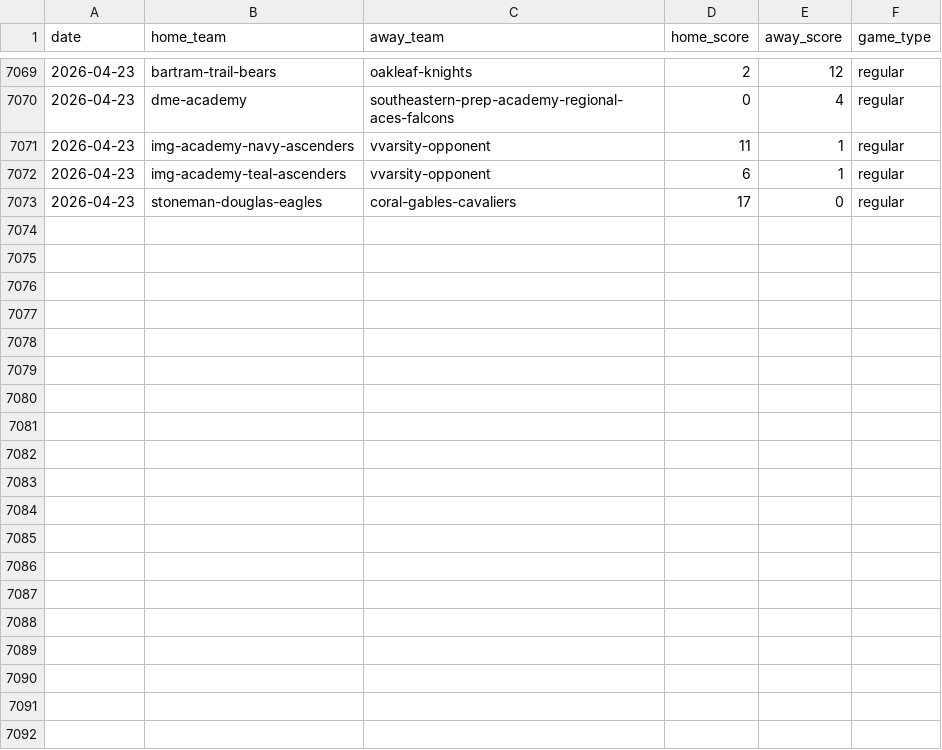
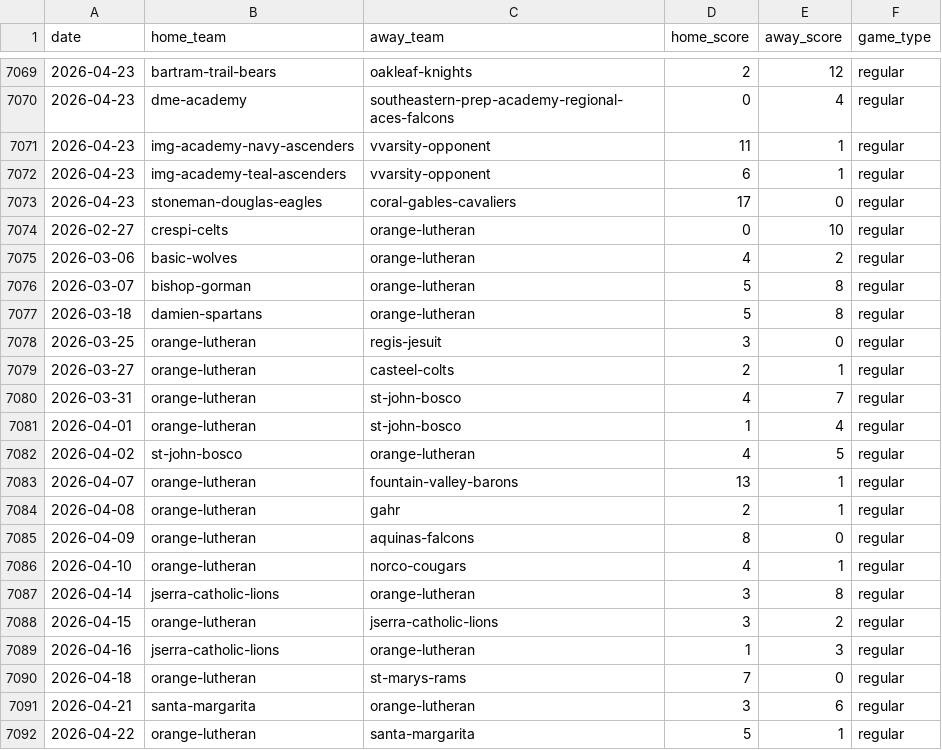
Before and after one commit to Londonberry/open-bethel, a CSV file: phase0/games-fhsaa-fl-2026.csv, drawn as a sheet; only a part is shown, gaps mark what is left out; the diff names each change by its address in the sheet, - before the commit and + after, or states it on an @@ line.

```diff
--- a/phase0/games-fhsaa-fl-2026.csv
+++ b/phase0/games-fhsaa-fl-2026.csv
+row 7074: 2026-02-27 | crespi-celts | orange-lutheran | 0 | 10 | regular
+row 7075: 2026-03-06 | basic-wolves | orange-lutheran | 4 | 2 | regular
+row 7076: 2026-03-07 | bishop-gorman | orange-lutheran | 5 | 8 | regular
+row 7077: 2026-03-18 | damien-spartans | orange-lutheran | 5 | 8 | regular
+row 7078: 2026-03-25 | orange-lutheran | regis-jesuit | 3 | 0 | regular
+row 7079: 2026-03-27 | orange-lutheran | casteel-colts | 2 | 1 | regular
+row 7080: 2026-03-31 | orange-lutheran | st-john-bosco | 4 | 7 | regular
+row 7081: 2026-04-01 | orange-lutheran | st-john-bosco | 1 | 4 | regular
+row 7082: 2026-04-02 | st-john-bosco | orange-lutheran | 4 | 5 | regular
+row 7083: 2026-04-07 | orange-lutheran | fountain-valley-barons | 13 | 1 | regular
+row 7084: 2026-04-08 | orange-lutheran | gahr | 2 | 1 | regular
+row 7085: 2026-04-09 | orange-lutheran | aquinas-falcons | 8 | 0 | regular
+row 7086: 2026-04-10 | orange-lutheran | norco-cougars | 4 | 1 | regular
+row 7087: 2026-04-14 | jserra-catholic-lions | orange-lutheran | 3 | 8 | regular
+row 7088: 2026-04-15 | orange-lutheran | jserra-catholic-lions | 3 | 2 | regular
+row 7089: 2026-04-16 | jserra-catholic-lions | orange-lutheran | 1 | 3 | regular
+row 7090: 2026-04-18 | orange-lutheran | st-marys-rams | 7 | 0 | regular
+row 7091: 2026-04-21 | santa-margarita | orange-lutheran | 3 | 6 | regular
+row 7092: 2026-04-22 | orange-lutheran | santa-margarita | 5 | 1 | regular
```
Also changed, not shown: 1 other file.
